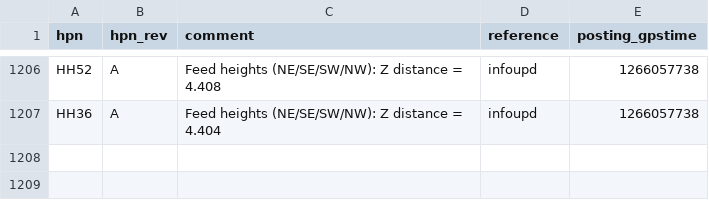
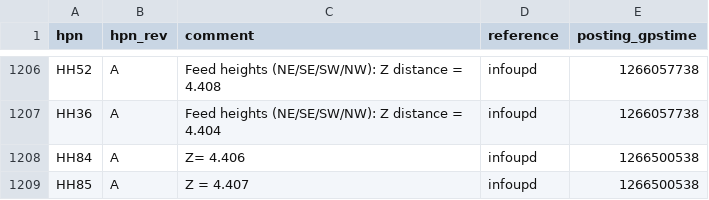
Before and after one commit to HERA-Team/hera_cm_db_updates, a CSV file: initialization_data_part_info.csv, drawn as a sheet; only a part is shown, gaps mark what is left out.

```diff
--- a/initialization_data_part_info.csv
+++ b/initialization_data_part_info.csv
@@ -1207 +1207,3 @@ HH52,A,Feed heights (NE/SE/SW/NW): Z distance = 4.408,infoupd,1266057738
 HH36,A,Feed heights (NE/SE/SW/NW): Z distance = 4.404,infoupd,1266057738
+HH84,A,Z= 4.406,infoupd,1266500538
+HH85,A,Z = 4.407,infoupd,1266500538
```
Also changed, not shown: initialization_data_apriori_antenna.csv, 1 other file.
